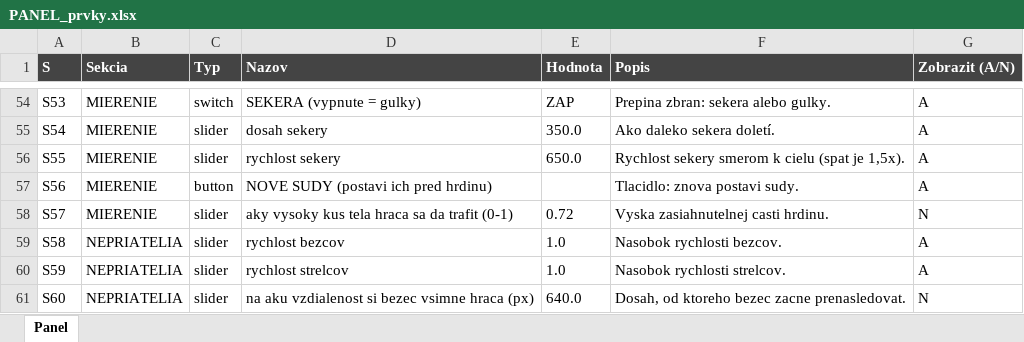
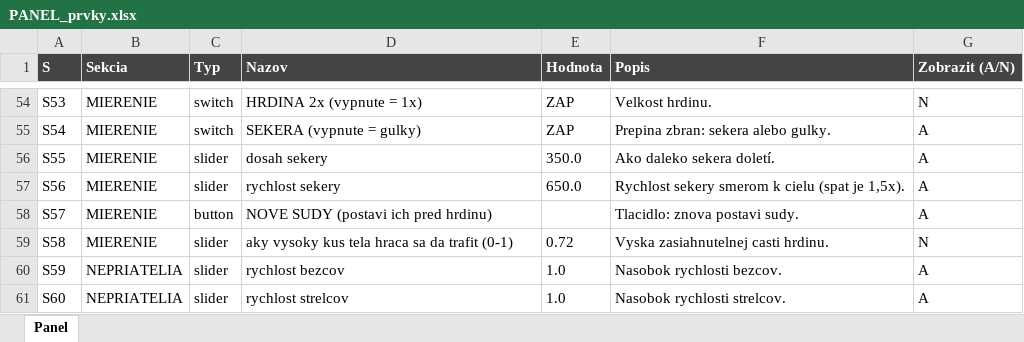
Before and after one commit to belispav/slavs, an Excel workbook: PANEL_prvky.xlsx, sheet Panel, drawn as a sheet; only a part is shown, gaps mark what is left out; values as stored, in another font and other column widths than the file's, no borders; conditional formats not drawn; the diff covers the shown part only; the diff names each change by its address in the sheet, - before the commit and + after, or states it on an @@ line.

```diff
--- a/PANEL_prvky.xlsx (sheet Panel)
+++ b/PANEL_prvky.xlsx (sheet Panel)
-D54 (Nazov): SEKERA (vypnute = gulky)
+D54 (Nazov): HRDINA 2x (vypnute = 1x)
-F54 (Popis): Prepina zbran: sekera alebo gulky.
+F54 (Popis): Velkost hrdinu.
-G54 (Zobrazit (A/N)): A
+G54 (Zobrazit (A/N)): N
-C55 (Typ): slider
+C55 (Typ): switch
-D55 (Nazov): dosah sekery
+D55 (Nazov): SEKERA (vypnute = gulky)
-E55 (Hodnota): 350.0
+E55 (Hodnota): ZAP
-F55 (Popis): Ako daleko sekera doletí.
+F55 (Popis): Prepina zbran: sekera alebo gulky.
-D56 (Nazov): rychlost sekery
+D56 (Nazov): dosah sekery
-E56 (Hodnota): 650.0
+E56 (Hodnota): 350.0
-F56 (Popis): Rychlost sekery smerom k cielu (spat je 1,5x).
+F56 (Popis): Ako daleko sekera doletí.
-C57 (Typ): button
+C57 (Typ): slider
-D57 (Nazov): NOVE SUDY (postavi ich pred hrdinu)
+D57 (Nazov): rychlost sekery
-E57 (Hodnota): (empty)
+E57 (Hodnota): 650.0
-F57 (Popis): Tlacidlo: znova postavi sudy.
+F57 (Popis): Rychlost sekery smerom k cielu (spat je 1,5x).
-C58 (Typ): slider
+C58 (Typ): button
-D58 (Nazov): aky vysoky kus tela hraca sa da trafit (0-1)
+D58 (Nazov): NOVE SUDY (postavi ich pred hrdinu)
-E58 (Hodnota): 0.72
+E58 (Hodnota): (empty)
-F58 (Popis): Vyska zasiahnutelnej casti hrdinu.
+F58 (Popis): Tlacidlo: znova postavi sudy.
-G58 (Zobrazit (A/N)): N
+G58 (Zobrazit (A/N)): A
-B59 (Sekcia): NEPRIATELIA
+B59 (Sekcia): MIERENIE
-D59 (Nazov): rychlost bezcov
+D59 (Nazov): aky vysoky kus tela hraca sa da trafit (0-1)
-E59 (Hodnota): 1.0
+E59 (Hodnota): 0.72
-F59 (Popis): Nasobok rychlosti bezcov.
+F59 (Popis): Vyska zasiahnutelnej casti hrdinu.
-G59 (Zobrazit (A/N)): A
+G59 (Zobrazit (A/N)): N
-D60 (Nazov): rychlost strelcov
+D60 (Nazov): rychlost bezcov
-F60 (Popis): Nasobok rychlosti strelcov.
+F60 (Popis): Nasobok rychlosti bezcov.
-D61 (Nazov): na aku vzdialenost si bezec vsimne hraca (px)
+D61 (Nazov): rychlost strelcov
-E61 (Hodnota): 640.0
+E61 (Hodnota): 1.0
-F61 (Popis): Dosah, od ktoreho bezec zacne prenasledovat.
+F61 (Popis): Nasobok rychlosti strelcov.
-G61 (Zobrazit (A/N)): N
+G61 (Zobrazit (A/N)): A
```
Also changed, not shown: 1 added row and 152 edited cells elsewhere in this sheet, hidden cells, 6 other files.
